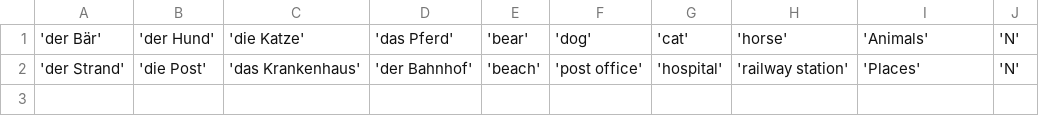
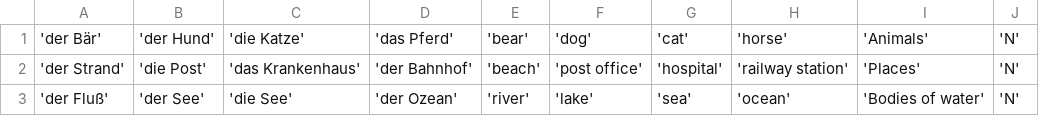
Before and after one commit to kingastronaut/DEmemory, a CSV file: catsEasy.csv, drawn as a sheet.

Commit message:
Update catsEasy.csv

```diff
--- a/catsEasy.csv
+++ b/catsEasy.csv
@@ -2 +2,2 @@
 'der Strand','die Post','das Krankenhaus','der Bahnhof','beach','post office','hospital','railway station','Places','N'
+'der Fluß', 'der See', 'die See', 'der Ozean', 'river', 'lake', 'sea', 'ocean', 'Bodies of water', 'N'
```
